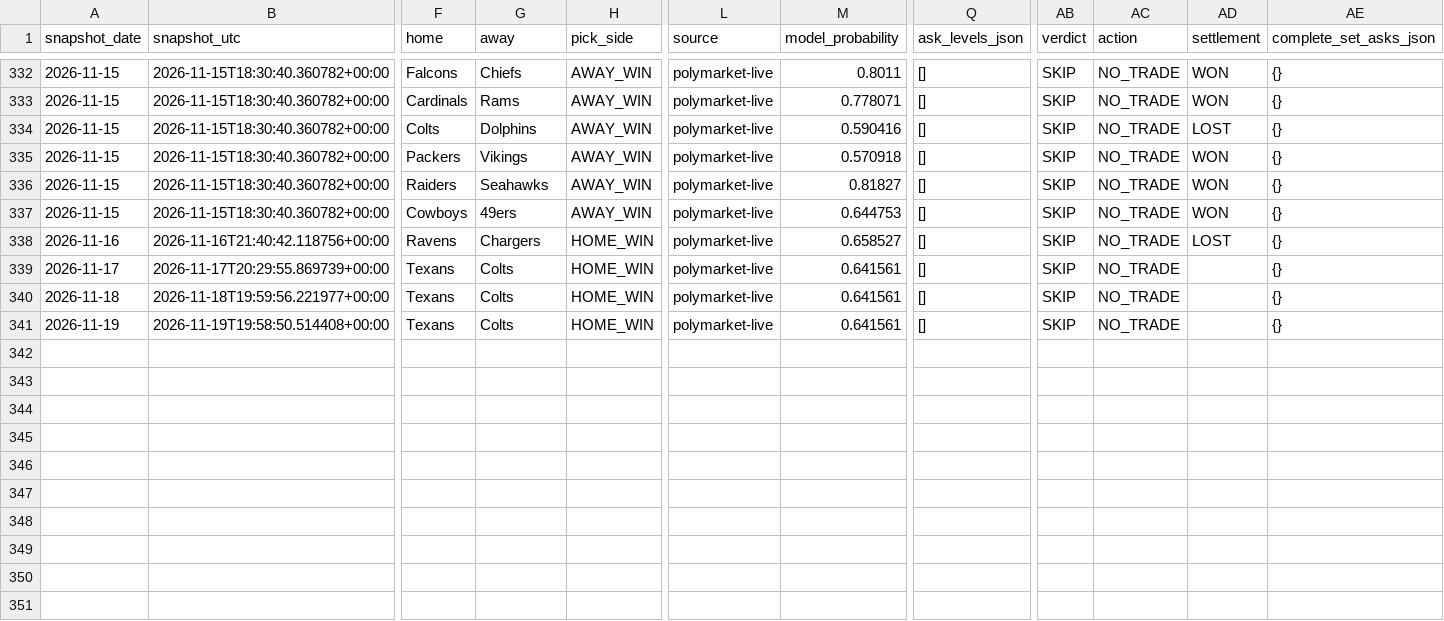
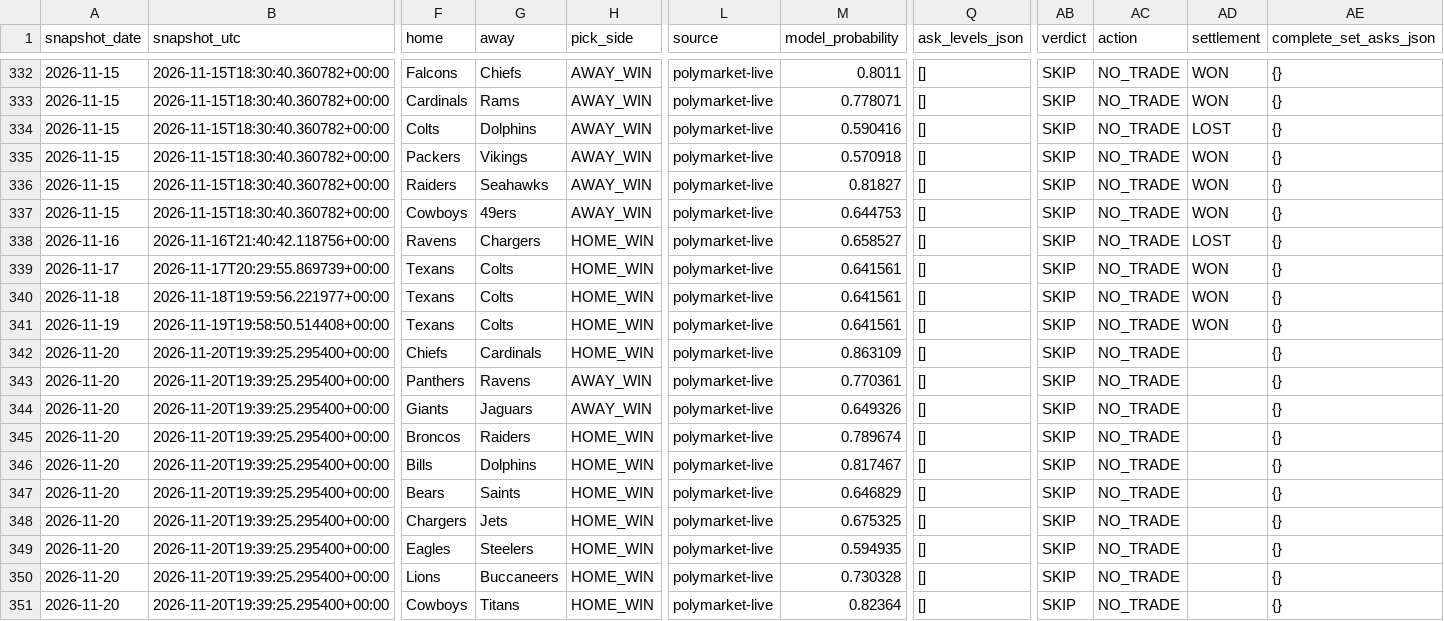
Before and after one commit to Hibra999/smart-polybets, a CSV file: data/nfl_2026/ingest/market_snapshots.csv, drawn as a sheet; only a part is shown, gaps mark what is left out; rows hold the shown columns only; the diff names each change by its address in the sheet, - before the commit and + after, or states it on an @@ line.

```diff
--- a/data/nfl_2026/ingest/market_snapshots.csv
+++ b/data/nfl_2026/ingest/market_snapshots.csv
-AD339:AD341 (settlement): (empty)
+AD339:AD341 (settlement): WON
+row 342: 2026-11-20 | 2026-11-20T19:39:25.295400+00:00 | Chiefs | Cardinals | HOME_WIN | polymarket-live | 0.863109 | [] | SKIP | NO_TRADE |  | {}
+row 343: 2026-11-20 | 2026-11-20T19:39:25.295400+00:00 | Panthers | Ravens | AWAY_WIN | polymarket-live | 0.770361 | [] | SKIP | NO_TRADE |  | {}
+row 344: 2026-11-20 | 2026-11-20T19:39:25.295400+00:00 | Giants | Jaguars | AWAY_WIN | polymarket-live | 0.649326 | [] | SKIP | NO_TRADE |  | {}
+row 345: 2026-11-20 | 2026-11-20T19:39:25.295400+00:00 | Broncos | Raiders | HOME_WIN | polymarket-live | 0.789674 | [] | SKIP | NO_TRADE |  | {}
+row 346: 2026-11-20 | 2026-11-20T19:39:25.295400+00:00 | Bills | Dolphins | HOME_WIN | polymarket-live | 0.817467 | [] | SKIP | NO_TRADE |  | {}
+row 347: 2026-11-20 | 2026-11-20T19:39:25.295400+00:00 | Bears | Saints | HOME_WIN | polymarket-live | 0.646829 | [] | SKIP | NO_TRADE |  | {}
+row 348: 2026-11-20 | 2026-11-20T19:39:25.295400+00:00 | Chargers | Jets | HOME_WIN | polymarket-live | 0.675325 | [] | SKIP | NO_TRADE |  | {}
+row 349: 2026-11-20 | 2026-11-20T19:39:25.295400+00:00 | Eagles | Steelers | HOME_WIN | polymarket-live | 0.594935 | [] | SKIP | NO_TRADE |  | {}
+row 350: 2026-11-20 | 2026-11-20T19:39:25.295400+00:00 | Lions | Buccaneers | HOME_WIN | polymarket-live | 0.730328 | [] | SKIP | NO_TRADE |  | {}
+row 351: 2026-11-20 | 2026-11-20T19:39:25.295400+00:00 | Cowboys | Titans | HOME_WIN | polymarket-live | 0.82364 | [] | SKIP | NO_TRADE |  | {}
```
Also changed, not shown: data/liga_mx_2026/ingest/market_snapshots.csv, 2 other files.
